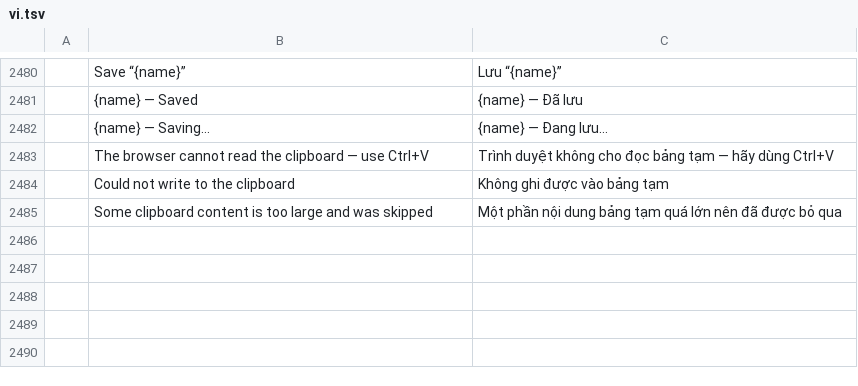
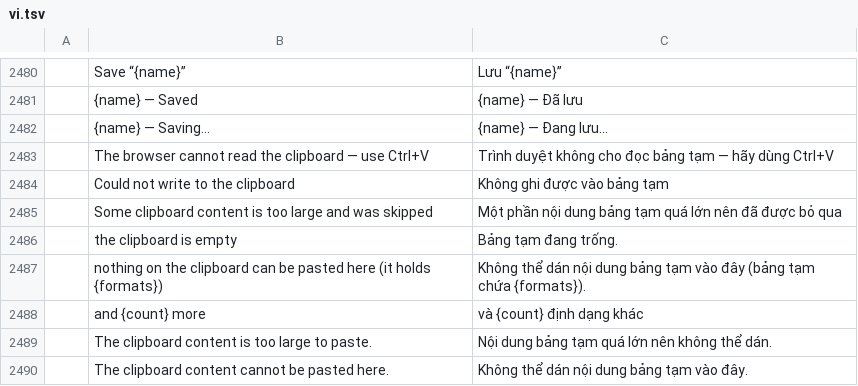
Before and after one commit to tuananhfr/wordcraft, a TSV file: crates/ui-egui/src/i18n/vi.tsv, drawn as a sheet; only a part is shown, gaps mark what is left out; the diff names each change by its address in the sheet, - before the commit and + after, or states it on an @@ line.

```diff
--- a/crates/ui-egui/src/i18n/vi.tsv
+++ b/crates/ui-egui/src/i18n/vi.tsv
+row 2486:  | the clipboard is empty | Bảng tạm đang trống.
+row 2487:  | nothing on the clipboard can be pasted here (it holds {formats}) | Không thể dán nội dung bảng tạm vào đây (bảng tạm chứa {formats}).
+row 2488:  | and {count} more | và {count} định dạng khác
+row 2489:  | The clipboard content is too large to paste. | Nội dung bảng tạm quá lớn nên không thể dán.
+row 2490:  | The clipboard content cannot be pasted here. | Không thể dán nội dung bảng tạm vào đây.
```
Also changed, not shown: 11 other files.
